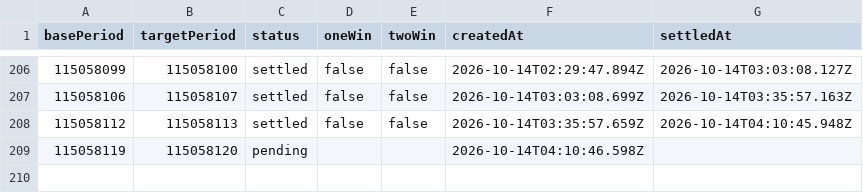
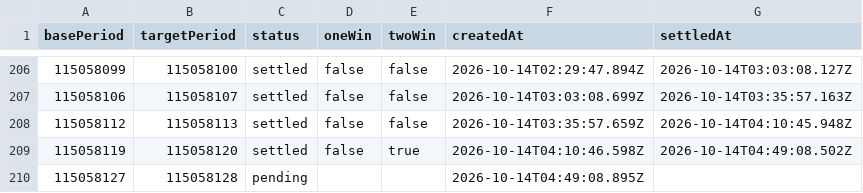
Before and after one commit to poiulkjmny0005-art/bingo-a-plus-signal, a CSV file: star3_v32_report.csv, drawn as a sheet; only a part is shown, gaps mark what is left out.

```diff
--- a/star3_v32_report.csv
+++ b/star3_v32_report.csv
@@ -208,2 +208,3 @@ basePeriod,targetPeriod,status,oneWin,twoWin,createdAt,settledAt
 115058112,115058113,settled,false,false,2026-10-14T03:35:57.659Z,2026-10-14T04:10:45.948Z
-115058119,115058120,pending,,,2026-10-14T04:10:46.598Z,
+115058119,115058120,settled,false,true,2026-10-14T04:10:46.598Z,2026-10-14T04:49:08.502Z
+115058127,115058128,pending,,,2026-10-14T04:49:08.895Z,
```
Also changed, not shown: star3_v32b_report.csv, star3_v3_report.csv, 3 other files.
